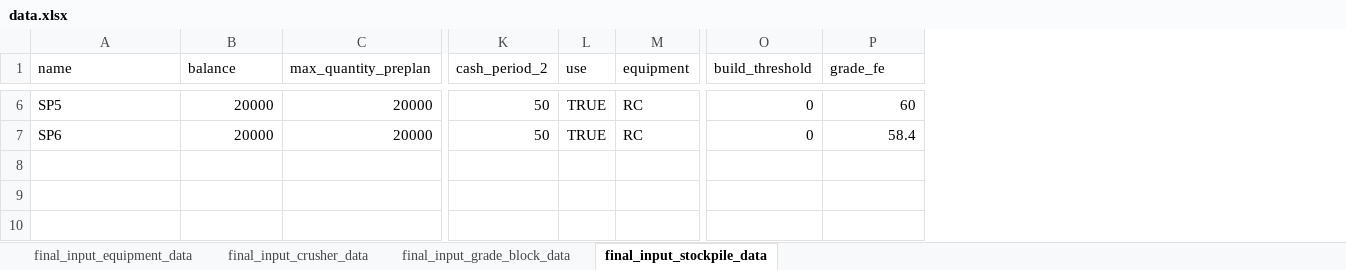
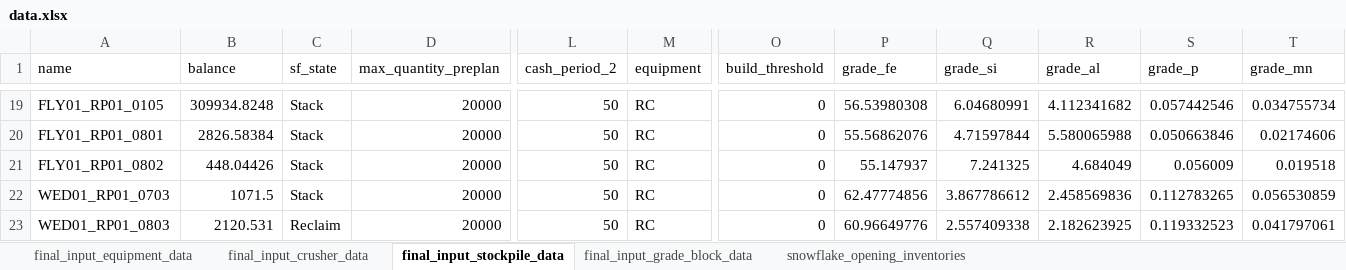
Before and after one commit to Arminium86/BlendMaster, an Excel workbook: blendmaster_backend_OOP/input/data.xlsx, sheet final_input_stockpile_data, drawn as a sheet; only a part is shown, gaps mark what is left out; values as stored, in another font and other column widths than the file's, no borders; removed rows and columns are numbered as before the commit, all else as after; rows hold the shown columns only; the diff covers the shown part only; the diff names each change by its address in the sheet, - before the commit and + after, or states it on an @@ line.

Commit message:
Added all elements and tested on actual data (EW)

```diff
--- a/blendmaster_backend_OOP/input/data.xlsx (sheet final_input_stockpile_data)
+++ b/blendmaster_backend_OOP/input/data.xlsx (sheet final_input_stockpile_data)
+sheet tab: snowflake_opening_inventories
@@ sheet tab order changed: final_input_equipment_data | final_input_crusher_data | final_input_stockpile_data | final_input_grade_block_data | snowflake_opening_inventories @@
+column C (sf_state), rows 19-20: Stack | Stack
-column L (use), rows 6-7: TRUE | TRUE
+column Q (grade_si), rows 19-20: 6.04680991 | 4.71597844
+column R (grade_al), rows 19-20: 4.112341682 | 5.580065988
+column S (grade_p), rows 19-20: 0.057442546 | 0.050663846
+column T (grade_mn), rows 19-20: 0.034755734 | 0.02174606
-A19 (name): SP5
+A19 (name): FLY01_RP01_0105
-B19 (balance): 20000
+B19 (balance): 309934.8248
-P19 (grade_fe): 60
+P19 (grade_fe): 56.53980308
-A20 (name): SP6
+A20 (name): FLY01_RP01_0801
-B20 (balance): 20000
+B20 (balance): 2826.58384
-P20 (grade_fe): 58.4
+P20 (grade_fe): 55.56862076
+row 21: FLY01_RP01_0802 | 448.04426 | Stack | 20000 | 50 | RC | 0 | 55.147937 | 7.241325 | 4.684049 | 0.056009 | 0.019518
+row 22: WED01_RP01_0703 | 1071.5 | Stack | 20000 | 50 | RC | 0 | 62.47774856 | 3.867786612 | 2.458569836 | 0.112783265 | 0.056530859
+row 23: WED01_RP01_0803 | 2120.531 | Reclaim | 20000 | 50 | RC | 0 | 60.96649776 | 2.557409338 | 2.182623925 | 0.119332523 | 0.041797061
```
Also changed, not shown: 13 added rows and 12 edited cells elsewhere in this sheet, sheet final_input_crusher_data, sheet final_input_grade_block_data, 6 other files.
